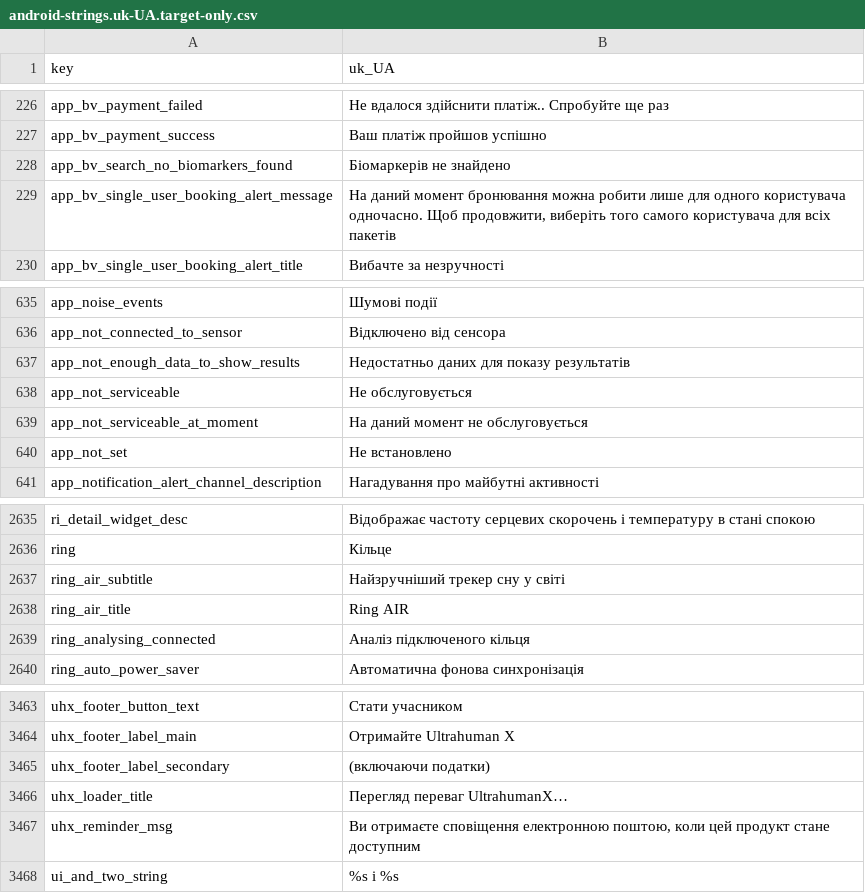
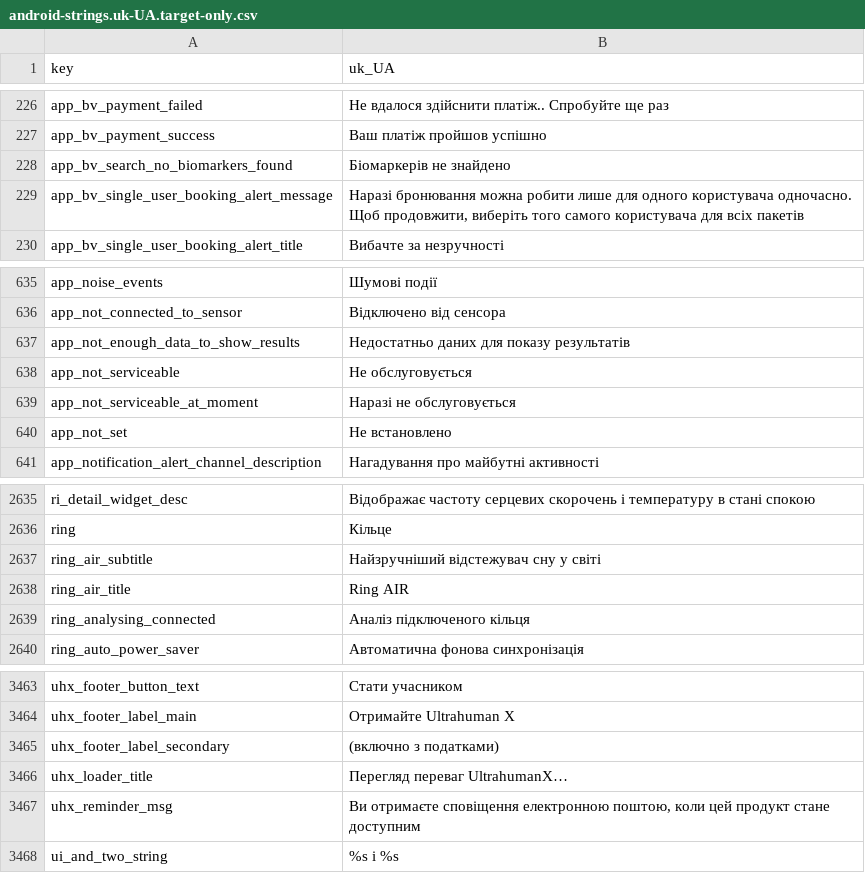
Before and after one commit to Tarasevych/Ultrahuman, a CSV file: formats/csv/android-strings.uk-UA.target-only.csv, drawn as a sheet; only a part is shown, gaps mark what is left out.

```diff
--- a/formats/csv/android-strings.uk-UA.target-only.csv
+++ b/formats/csv/android-strings.uk-UA.target-only.csv
@@ -233,3 +233,3 @@ app_bv_payment_success,Ваш платіж пройшов успішно
 app_bv_search_no_biomarkers_found,Біомаркерів не знайдено
-app_bv_single_user_booking_alert_message,"На даний момент бронювання можна робити лише для одного користувача одночасно. Щоб продовжити, виберіть того самого користувача для всіх пакетів"
+app_bv_single_user_booking_alert_message,"Наразі бронювання можна робити лише для одного користувача одночасно. Щоб продовжити, виберіть того самого користувача для всіх пакетів"
 app_bv_single_user_booking_alert_title,Вибачте за незручності
@@ -645,3 +645,3 @@ app_not_enough_data_to_show_results,Недостатньо даних для п
 app_not_serviceable,Не обслуговується
-app_not_serviceable_at_moment,На даний момент не обслуговується
+app_not_serviceable_at_moment,Наразі не обслуговується
 app_not_set,Не встановлено
@@ -2681,3 +2681,3 @@ ri_detail_widget_desc,Відображає частоту серцевих ск
 ring,Кільце
-ring_air_subtitle,Найзручніший трекер сну у світі
+ring_air_subtitle,Найзручніший відстежувач сну у світі
 ring_air_title,Ring AIR
@@ -3518,3 +3518,3 @@ uhx_footer_button_text,Стати учасником
 uhx_footer_label_main,Отримайте Ultrahuman X
-uhx_footer_label_secondary,(включаючи податки)
+uhx_footer_label_secondary,(включно з податками)
 uhx_loader_title,Перегляд переваг UltrahumanX…
```
Also changed, not shown: 33 other files.
